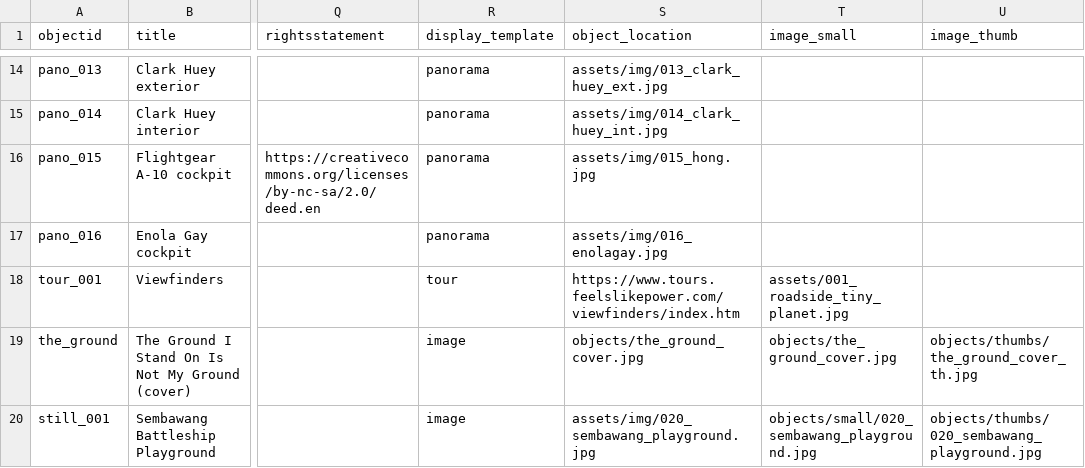
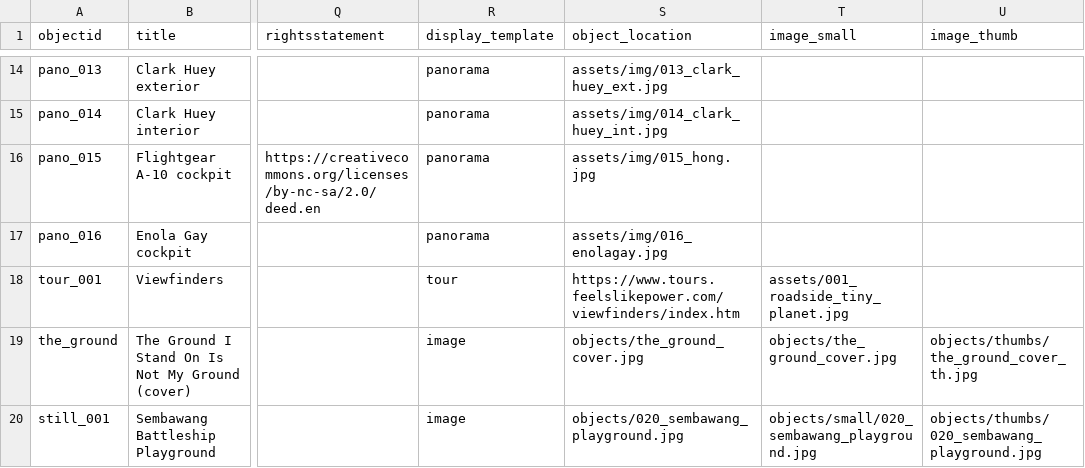
Before and after one commit to CollierNogues/feelslikepowersample, a CSV file: _data/demo-compoundobjects-allmedia.csv, drawn as a sheet; only a part is shown, gaps mark what is left out; the diff names each change by its address in the sheet, - before the commit and + after, or states it on an @@ line.

```diff
--- a/_data/demo-compoundobjects-allmedia.csv
+++ b/_data/demo-compoundobjects-allmedia.csv
-S20 (object_location): assets/img/020_sembawang_playground.jpg
+S20 (object_location): objects/020_sembawang_playground.jpg
```
